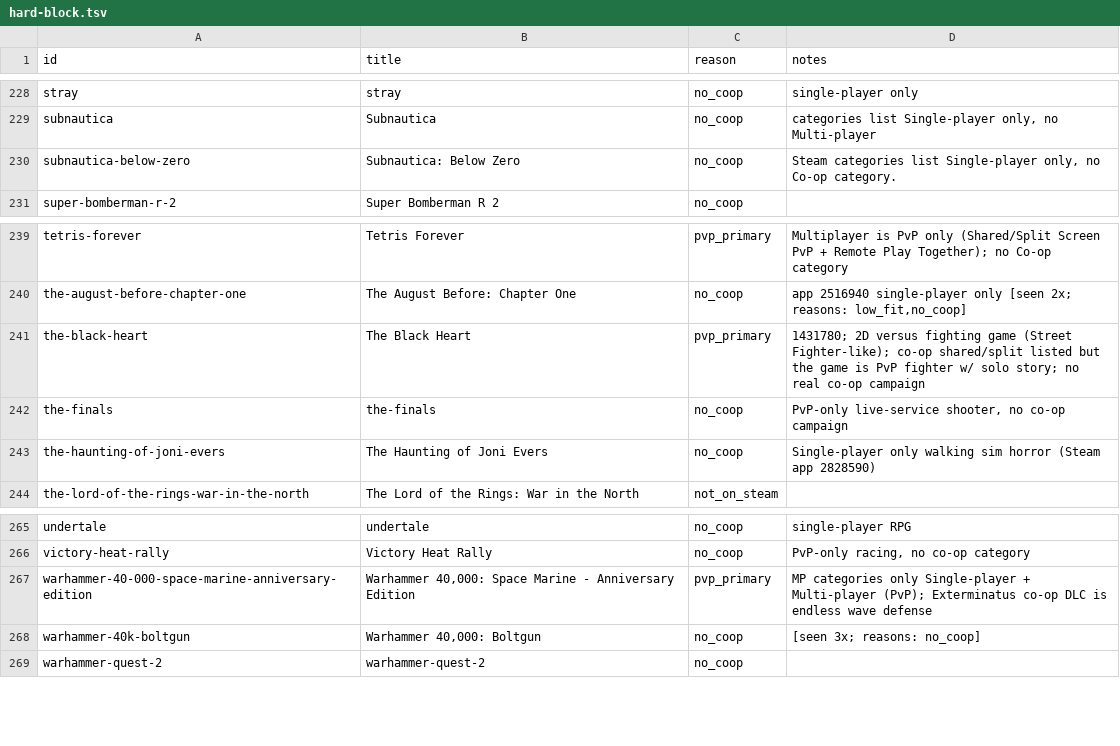
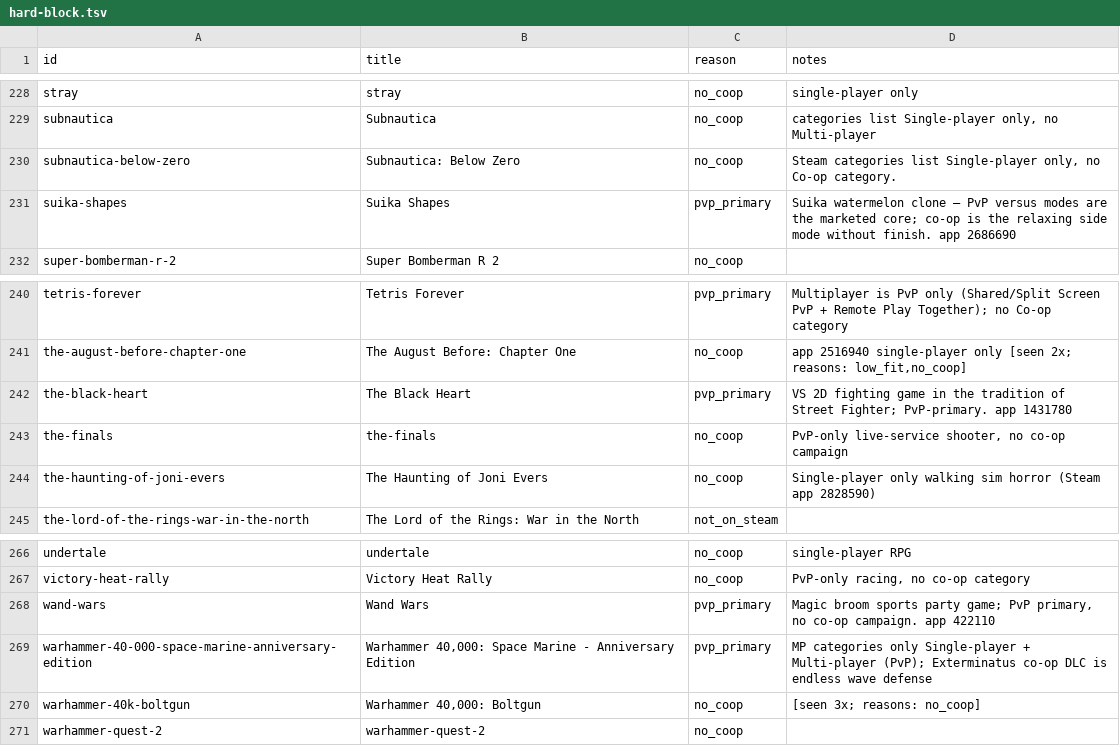
Before and after one commit to LoyEgor/pc-coop-games, a TSV file: .claude/skills/shared/hard-block.tsv, drawn as a sheet; only a part is shown, gaps mark what is left out.

```diff
--- a/.claude/skills/shared/hard-block.tsv
+++ b/.claude/skills/shared/hard-block.tsv
@@ -230,2 +230,3 @@ subnautica	Subnautica	no_coop	categories list Single-player only, no Multi-playe
 subnautica-below-zero	Subnautica: Below Zero	no_coop	Steam categories list Single-player only, no Co-op category.
+suika-shapes	Suika Shapes	pvp_primary	Suika watermelon clone — PvP versus modes are the marketed core; co-op is the relaxing side mode without finish. app 2686690
 super-bomberman-r-2	Super Bomberman R 2	no_coop	
@@ -240,3 +241,3 @@ tetris-forever	Tetris Forever	pvp_primary	Multiplayer is PvP only (Shared/Split
 the-august-before-chapter-one	The August Before: Chapter One	no_coop	app 2516940 single-player only [seen 2x; reasons: low_fit,no_coop]
-the-black-heart	The Black Heart	pvp_primary	1431780; 2D versus fighting game (Street Fighter-like); co-op shared/split listed but the game is PvP fighter w/ solo story; no real co-op campaign
+the-black-heart	The Black Heart	pvp_primary	VS 2D fighting game in the tradition of Street Fighter; PvP-primary. app 1431780
 the-finals	the-finals	no_coop	PvP-only live-service shooter, no co-op campaign
@@ -266,2 +267,3 @@ undertale	undertale	no_coop	single-player RPG
 victory-heat-rally	Victory Heat Rally	no_coop	PvP-only racing, no co-op category
+wand-wars	Wand Wars	pvp_primary	Magic broom sports party game; PvP primary, no co-op campaign. app 422110
 warhammer-40-000-space-marine-anniversary-edition	Warhammer 40,000: Space Marine - Anniversary Edition	pvp_primary	MP categories only Single-player + Multi-player (PvP); Exterminatus co-op DLC is endless wave defense
```
Also changed, not shown: .claude/skills/shared/reeval.tsv, 2 other files.
